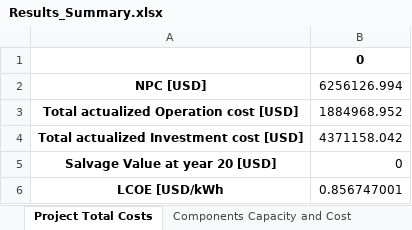
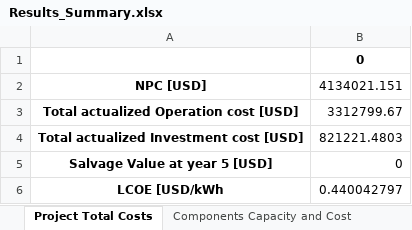
Before and after one commit to PietroAndreoni/MicroGridsPy-Teaching, an Excel workbook: MicroGrids/Results/Results_Summary.xlsx, sheet Project Total Costs, drawn as a sheet; values as stored, in another font and other column widths than the file's, no borders; the diff names each change by its address in the sheet, - before the commit and + after, or states it on an @@ line.

```diff
--- a/MicroGrids/Results/Results_Summary.xlsx (sheet Project Total Costs)
+++ b/MicroGrids/Results/Results_Summary.xlsx (sheet Project Total Costs)
-B2: 6256126.994
+B2: 4134021.151
-B3: 1884968.952
+B3: 3312799.67
-B4: 4371158.042
+B4: 821221.4803
-A5: Salvage Value at year 20 [USD]
+A5: Salvage Value at year 5 [USD]
-B6: 0.856747001
+B6: 0.440042797
```
Also changed, not shown: sheet Yearly Costs Info, sheet Yearly Energy Averages, sheet Components Capacity and Cost, MicroGrids/Results/Battery_Data.xlsx, MicroGrids/Results/Generator_Data.xlsx, 4 other files.
